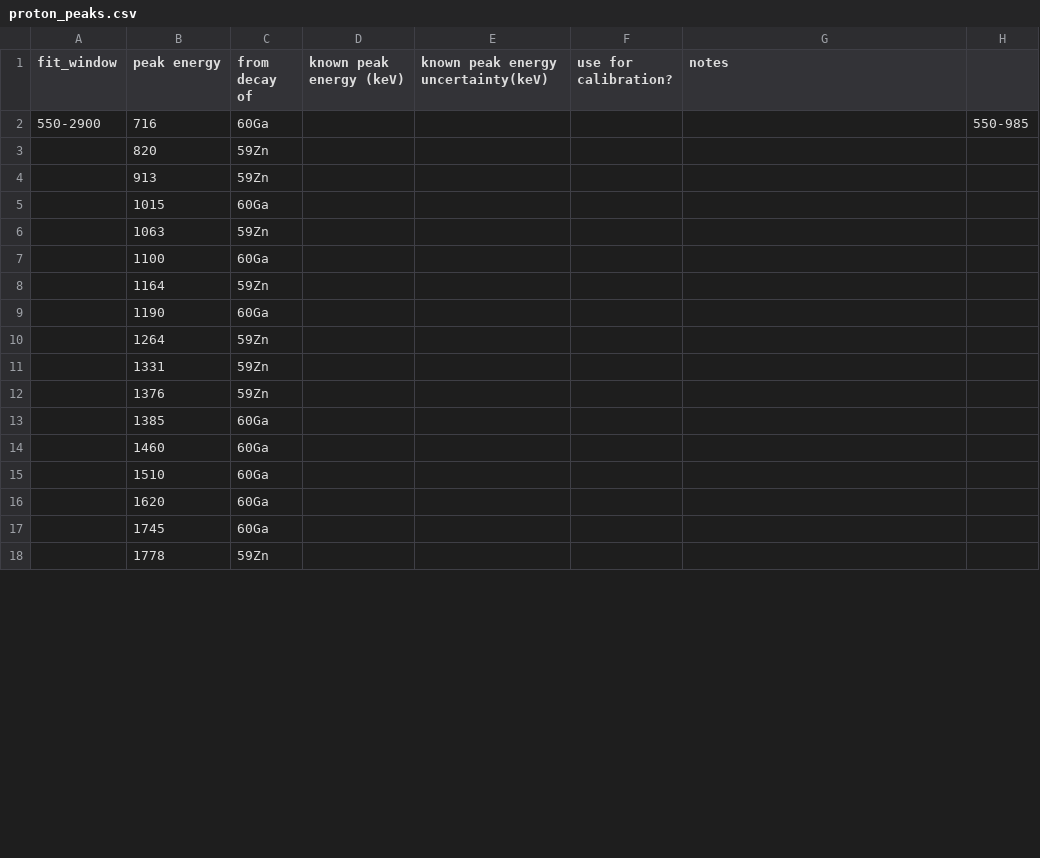
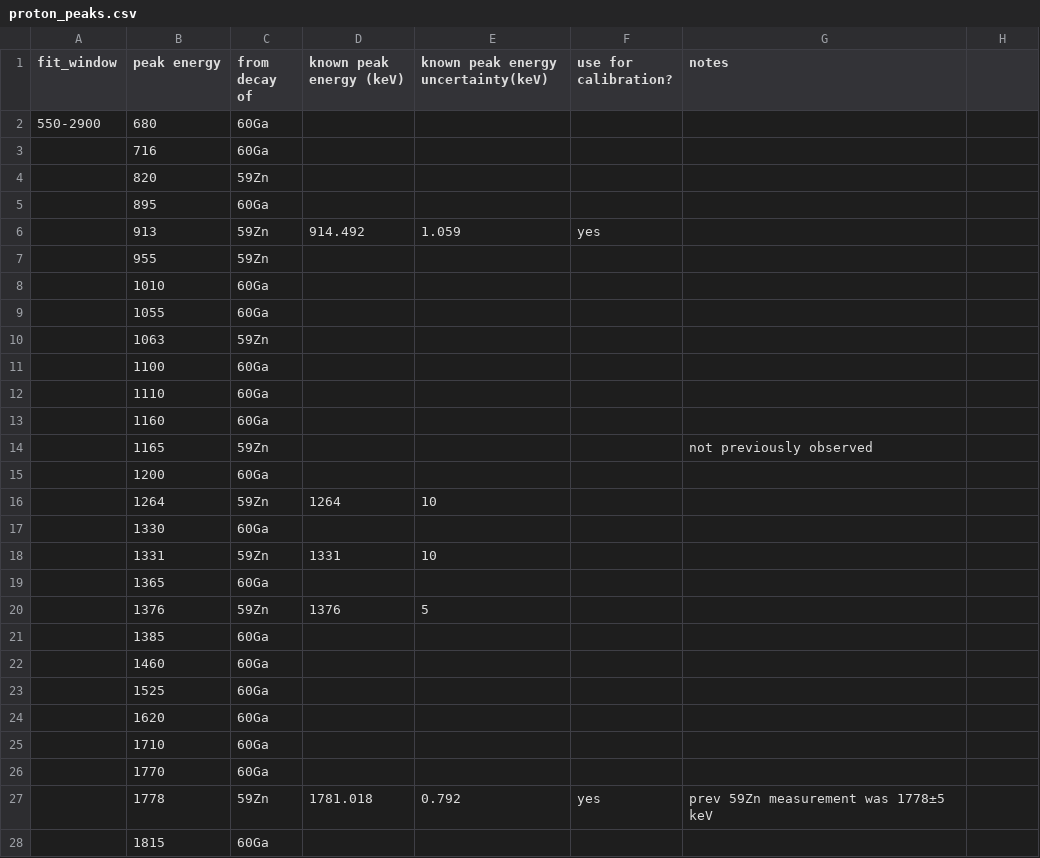
Before and after one commit to GADGET-group/gadget_data_analysis, a CSV file: e23035_analysis/tpc_spectrum_fitting/proton_peaks.csv, drawn as a sheet; only a part is shown; the diff covers the shown part only.

```diff
--- a/e23035_analysis/tpc_spectrum_fitting/proton_peaks.csv
+++ b/e23035_analysis/tpc_spectrum_fitting/proton_peaks.csv
@@ -2 +2,2 @@ fit_window,peak energy,from decay of,known peak energy (keV),known peak energy u
-550-2900,716,60Ga,,,,,550-985
+550-2900,680,60Ga,,,,
+,716,60Ga,,,,
@@ -4,3 +5,6 @@ fit_window,peak energy,from decay of,known peak energy (keV),known peak energy u
-,913,59Zn
-,1015,60Ga,,,,,
+,895,60Ga,,,,
+,913,59Zn,914.492,1.059,yes
+,955,59Zn,,,,
+,1010,60Ga,,,,
+,1055,60Ga,,,,
 ,1063,59Zn
@@ -8,6 +12,10 @@ fit_window,peak energy,from decay of,known peak energy (keV),known peak energy u
-,1164,59Zn,,,,,
-,1190,60Ga,,,,,
-,1264,59Zn
-,1331,59Zn
-,1376,59Zn,,,,,
+,1110,60Ga,,,,
+,1160,60Ga,,,,
+,1165,59Zn,,,,not previously observed
+,1200,60Ga,,,,
+,1264,59Zn,1264,10
+,1330,60Ga,,,,
+,1331,59Zn,1331,10
+,1365,60Ga,,,,
+,1376,59Zn,1376,5,,
 ,1385,60Ga
@@ -15 +23 @@ fit_window,peak energy,from decay of,known peak energy (keV),known peak energy u
-,1510,60Ga,,,,,
+,1525,60Ga,,,,
@@ -17,2 +25,4 @@ fit_window,peak energy,from decay of,known peak energy (keV),known peak energy u
-,1745,60Ga,,,,,
-,1778,59Zn,,,,,
+,1710,60Ga,,,,
+,1770,60Ga,,,,
+,1778,59Zn,1781.018,0.792,yes,prev 59Zn measurement was 1778±5 keV
+,1815,60Ga,,,,
```
Also changed, not shown: 5 added rows and 17 edited cells elsewhere in this file, 1 other file.
